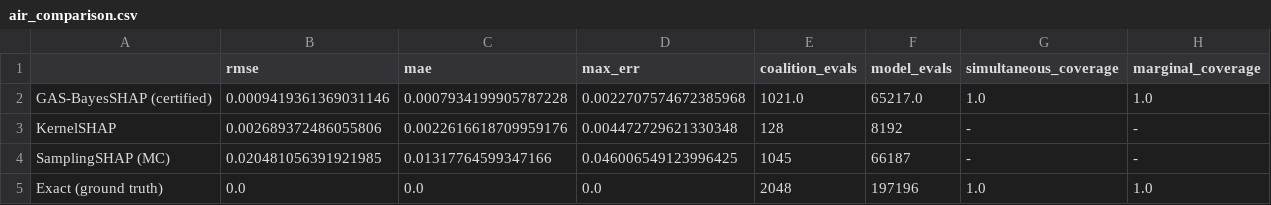
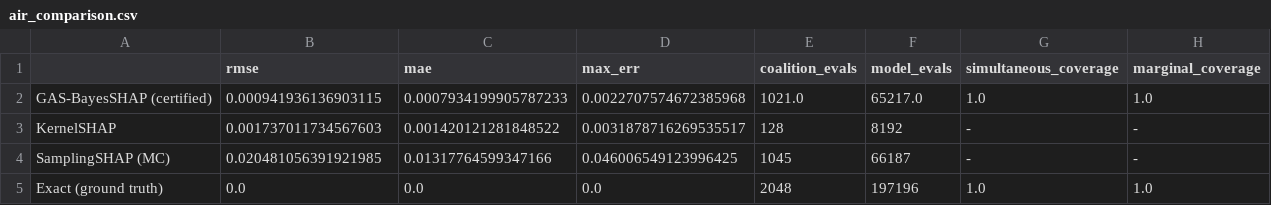
Before and after one commit to mouadlouhichi/GAS-BayesSHAP, a CSV file: main_results/air_comparison.csv, drawn as a sheet.

Commit message:
push new results

```diff
--- a/main_results/air_comparison.csv
+++ b/main_results/air_comparison.csv
@@ -1,4 +1,4 @@
 ,rmse,mae,max_err,coalition_evals,model_evals,simultaneous_coverage,marginal_coverage
-GAS-BayesSHAP (certified),0.0009419361369031146,0.0007934199905787228,0.0022707574672385968,1021.0,65217.0,1.0,1.0
-KernelSHAP,0.002689372486055806,0.0022616618709959176,0.004472729621330348,128,8192,-,-
+GAS-BayesSHAP (certified),0.000941936136903115,0.0007934199905787233,0.0022707574672385968,1021.0,65217.0,1.0,1.0
+KernelSHAP,0.001737011734567603,0.001420121281848522,0.0031878716269535517,128,8192,-,-
 SamplingSHAP (MC),0.020481056391921985,0.01317764599347166,0.046006549123996425,1045,66187,-,-
```
Also changed, not shown: main_results/wine_comparison.csv, 10 other files.
